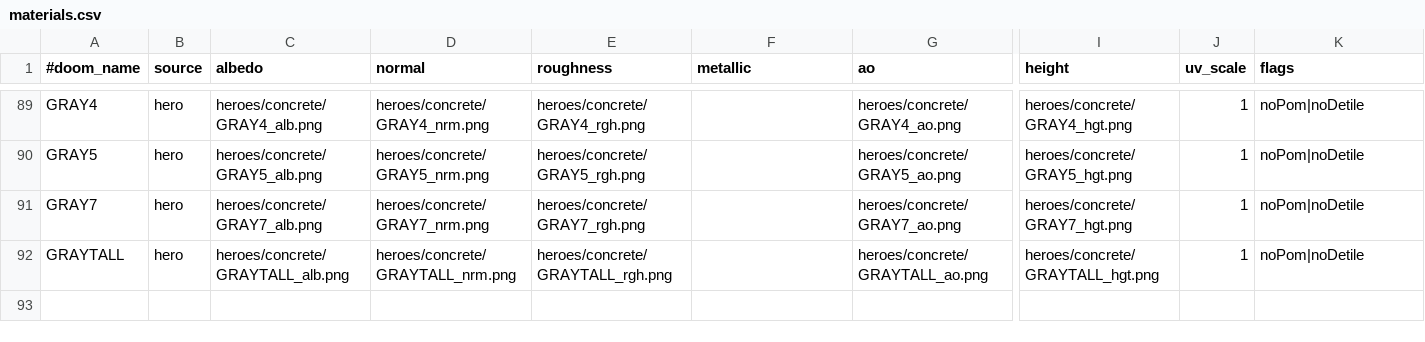
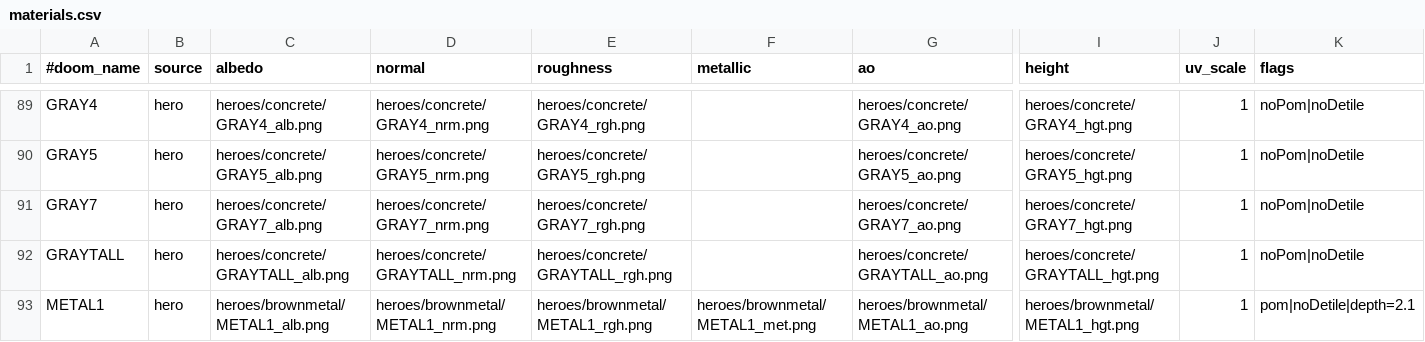
Before and after one commit to milnet01/DOOM_Ants, a CSV file: assets/ultra/materials.csv, drawn as a sheet; only a part is shown, gaps mark what is left out; rows hold the shown columns only; the diff names each change by its address in the sheet, - before the commit and + after, or states it on an @@ line.

```diff
--- a/assets/ultra/materials.csv
+++ b/assets/ultra/materials.csv
+row 93: METAL1 | hero | heroes/brownmetal/METAL1_alb.png | heroes/brownmetal/METAL1_nrm.png | heroes/brownmetal/METAL1_rgh.png | heroes/brownmetal/METAL1_met.png | heroes/brownmetal/METAL1_ao.png | heroes/brownmetal/METAL1_hgt.png | 1 | pom|noDetile|depth=2.1
```
Also changed, not shown: 9 other files.
